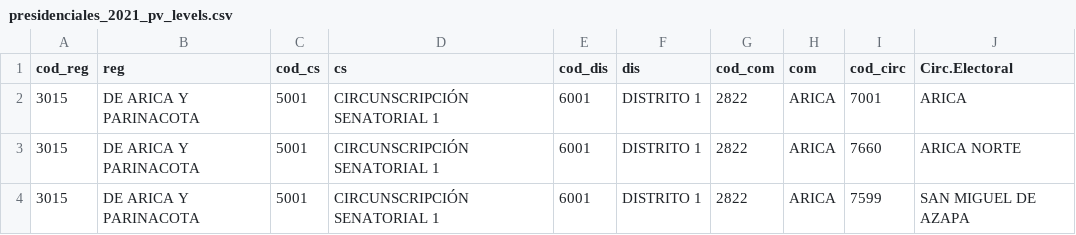
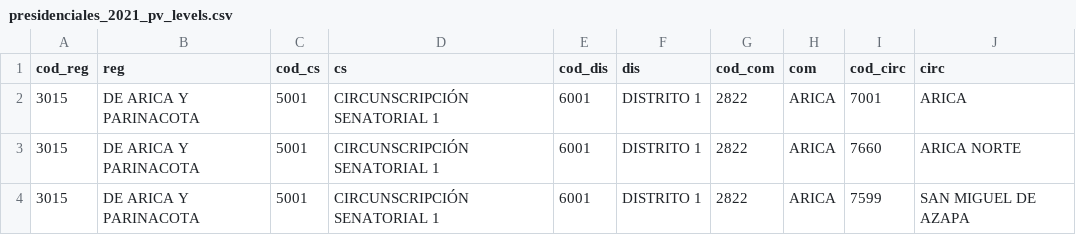
Before and after one commit to alvaroparedesl/servel, a CSV file: votaciones/presidenciales_2021_pv_levels.csv, drawn as a sheet; only a part is shown.

Commit message:
Resultados presidenciales 2021, con formato

```diff
--- a/votaciones/presidenciales_2021_pv_levels.csv
+++ b/votaciones/presidenciales_2021_pv_levels.csv
@@ -1,2 +1,2 @@
-cod_reg,reg,cod_cs,cs,cod_dis,dis,cod_com,com,cod_circ,Circ.Electoral
+cod_reg,reg,cod_cs,cs,cod_dis,dis,cod_com,com,cod_circ,circ
 3015,DE ARICA Y PARINACOTA,5001,CIRCUNSCRIPCIÓN SENATORIAL 1,6001,DISTRITO 1,2822,ARICA,7001,ARICA
```
Also changed, not shown: 4 other files.
